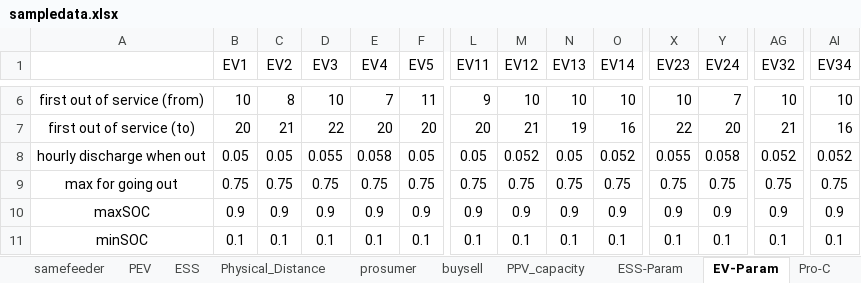
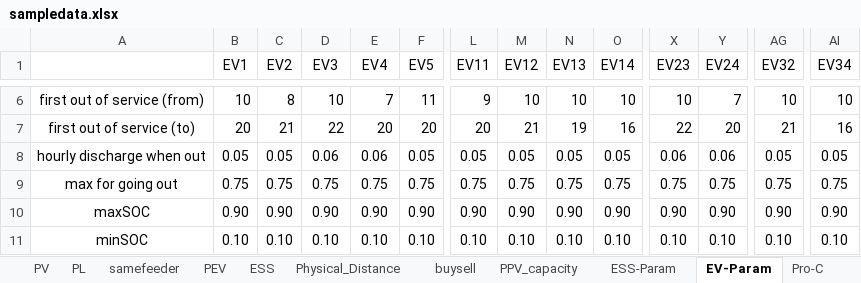
Before and after one commit to Phenriquerafael/EnergyComunitiesPlatform, an Excel workbook: sampledata.xlsx, sheet EV-Param, drawn as a sheet; only a part is shown, gaps mark what is left out; values as stored, in another font and other column widths than the file's, no borders; removed rows and columns are numbered as before the commit, all else as after; rows hold the shown columns only; the diff covers the shown part only; the diff names each change by its address in the sheet, - before the commit and + after, or states it on an @@ line.

```diff
--- a/sampledata.xlsx (sheet EV-Param)
+++ b/sampledata.xlsx (sheet EV-Param)
-sheet tab: prosumer
-D8 (EV3): 0.055
+D8 (EV3): 0.06
-E8 (EV4): 0.058
+E8 (EV4): 0.06
-M8 (EV12): 0.052
+M8 (EV12): 0.05
-O8 (EV14): 0.052
+O8 (EV14): 0.05
-X8 (EV23): 0.055
+X8 (EV23): 0.06
-Y8 (EV24): 0.058
+Y8 (EV24): 0.06
-AG8 (EV32): 0.052
+AG8 (EV32): 0.05
-AI8 (EV34): 0.052
+AI8 (EV34): 0.05
-row 10: maxSOC | 0.9 | 0.9 | 0.9 | 0.9 | 0.9 | 0.9 | 0.9 | 0.9 | 0.9 | 0.9 | 0.9 | 0.9 | 0.9
-row 11: minSOC | 0.1 | 0.1 | 0.1 | 0.1 | 0.1 | 0.1 | 0.1 | 0.1 | 0.1 | 0.1 | 0.1 | 0.1 | 0.1
+row 10: maxSOC | 0.90 | 0.90 | 0.90 | 0.90 | 0.90 | 0.90 | 0.90 | 0.90 | 0.90 | 0.90 | 0.90 | 0.90 | 0.90
+row 11: minSOC | 0.10 | 0.10 | 0.10 | 0.10 | 0.10 | 0.10 | 0.10 | 0.10 | 0.10 | 0.10 | 0.10 | 0.10 | 0.10
```
Also changed, not shown: 1 added row, 1 removed row and 100 edited cells elsewhere in this sheet, sheet Physical_Distance, sheet PL, sheet PPV_capacity, sheet buysell, sheet samefeeder, sheet PEV, 4 more sheets, 32 other files.
